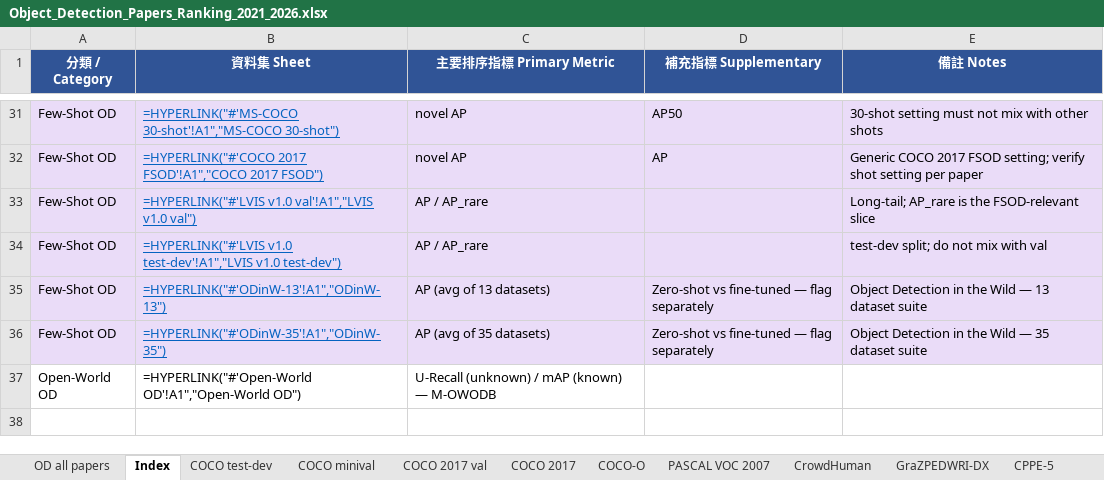
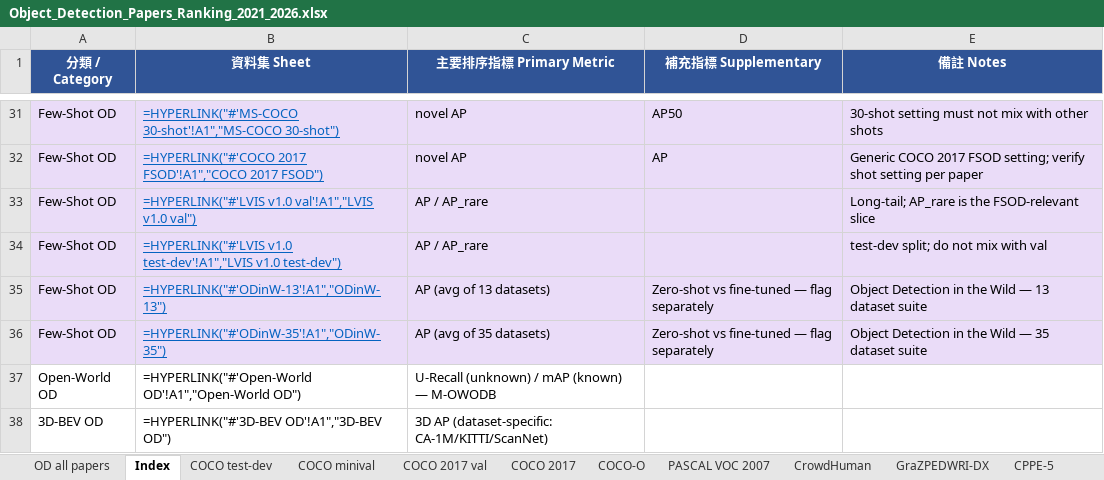
Before and after one commit to 112378074/NTUT-IVI-Lab--SOTA-Literature-Viewer, an Excel workbook: Object_Detection_Papers_Ranking_2021_2026.xlsx, sheet Index, drawn as a sheet; only a part is shown, gaps mark what is left out; values as stored, in another font and other column widths than the file's, no borders; formulas without a stored value are shown as written; the diff names each change by its address in the sheet, - before the commit and + after, or states it on an @@ line.

Commit message:
OD relocate loop 2: new '3D-BEV OD' sheet — Cubify/CuTR CA-1M AP25 40.9 (visual read); ALPI/AIC3DOD/Embodied placed w/ dataset+metric (needs visual read); Index + relocated-out

```diff
--- a/Object_Detection_Papers_Ranking_2021_2026.xlsx (sheet Index)
+++ b/Object_Detection_Papers_Ranking_2021_2026.xlsx (sheet Index)
+row 38: 3D-BEV OD | =HYPERLINK("#'3D-BEV OD'!A1","3D-BEV OD") | 3D AP (dataset-specific: CA-1M/KITTI/ScanNet)
```
Also changed, not shown: sheet COCO 2017, other sheet tabs, 3 other files.
